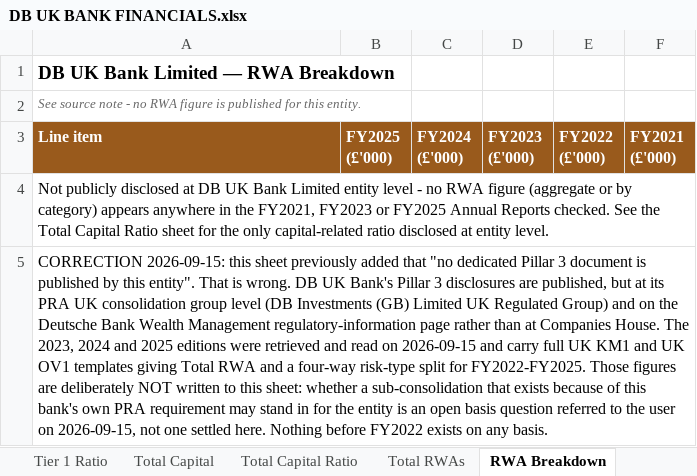
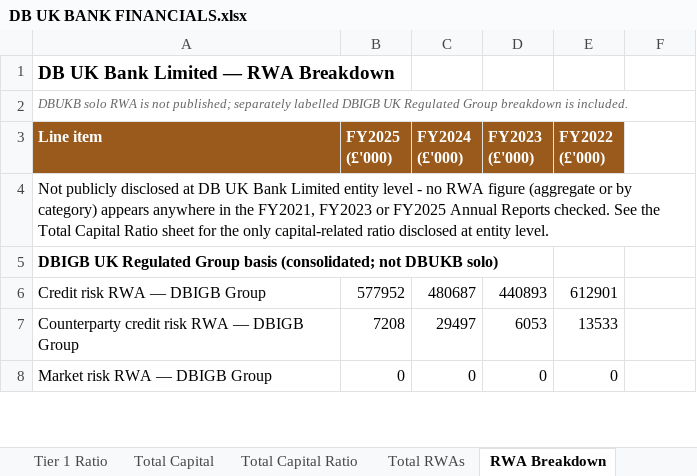
Before and after one commit to Armaan-Banerjee/bank_financials, an Excel workbook: banks/DB UK BANK FINANCIALS.xlsx, sheet RWA Breakdown, drawn as a sheet; only a part is shown; values as stored, in another font and other column widths than the file's, no borders; the diff covers the shown part only; the diff names each change by its address in the sheet, - before the commit and + after, or states it on an @@ line.

```diff
--- a/banks/DB UK BANK FINANCIALS.xlsx (sheet RWA Breakdown)
+++ b/banks/DB UK BANK FINANCIALS.xlsx (sheet RWA Breakdown)
-A2 (Line item): See source note - no RWA figure is published for this entity.
+A2 (Line item): DBUKB solo RWA is not published; separately labelled DBIGB UK Regulated Group breakdown is included.
-F3: FY2021 (£'000)
+F3: (empty)
-F3 fill: #995A1C
+F3 fill: none
-A5 (Line item): CORRECTION 2026-09-15: this sheet previously added that "no dedicated Pillar 3 document is published by this entity". That is wrong. DB UK Bank's Pillar 3 disclosures are published, but at its PRA UK consolidation group level (DB Investments (GB) Limited UK Regulated Group) and on the Deutsche Bank Wealth Management regulatory-information page rather than at Companies House. The 2023, 2024 and 2025 editions were retrieved and read on 2026-09-15 and carry full UK KM1 and UK OV1 templates giving Total RWA and a four-way risk-type split for FY2022-FY2025. Those figures are deliberately NOT written to this sheet: whether a sub-consolidation that exists because of this bank's own PRA requirement may stand in for the entity is an open basis question referred to the user on 2026-09-15, not one settled here. Nothing before FY2022 exists on any basis.
+A5 (Line item): DBIGB UK Regulated Group basis (consolidated; not DBUKB solo)
-A5 bold: off
+A5 bold: on
+row 6: Credit risk RWA — DBIGB Group | 577952 | 480687 | 440893 | 612901
+row 7: Counterparty credit risk RWA — DBIGB Group | 7208 | 29497 | 6053 | 13533
+row 8: Market risk RWA — DBIGB Group | 0 | 0 | 0 | 0
```
Also changed, not shown: 2 added rows, 1 edited cell and merged cells elsewhere in this sheet, sheet KM1 Key Metrics, sheet Total RWAs, sheet Tier 1 Ratio, sheet CET1 Ratio, sheet Total Capital Ratio, sheet LCR, 6 more sheets, charts or pictures, banks/SANTANDER FINANCIAL SERVICES FINANCIALS.xlsx, 5 other files.
